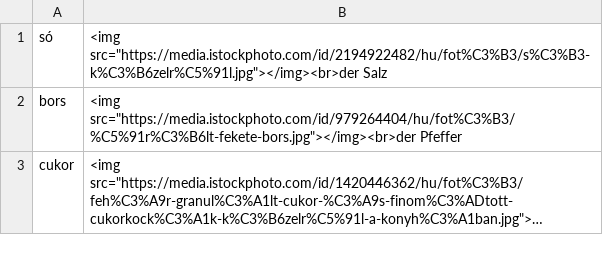
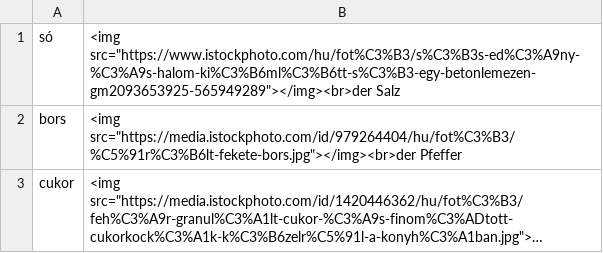
Before and after one commit to Felisha76/portfolio, a CSV file: cs_templates/ge_hu_essen_und_trinken-étel_és_ital.csv, drawn as a sheet; only a part is shown; long unchanged cells end in ….

Commit message:
fix a link

```diff
--- a/cs_templates/ge_hu_essen_und_trinken-étel_és_ital.csv
+++ b/cs_templates/ge_hu_essen_und_trinken-étel_és_ital.csv
@@ -1,2 +1,2 @@
-só	, <img src="https://media.istockphoto.com/id/2194922482/hu/fot%C3%B3/s%C3%B3-k%C3%B6zelr%C5%91l.jpg"></img><br>der Salz
+só	, <img src="https://www.istockphoto.com/hu/fot%C3%B3/s%C3%B3s-ed%C3%A9ny-%C3%A9s-halom-ki%C3%B6ml%C3%B6tt-s%C3%B3-egy-betonlemezen-gm2093653925-565949289"></img><br>der Salz
 bors	, <img src="https://media.istockphoto.com/id/979264404/hu/fot%C3%B3/%C5%91r%C3%B6lt-fekete-bors.jpg"></img><br>der Pfeffer
```
